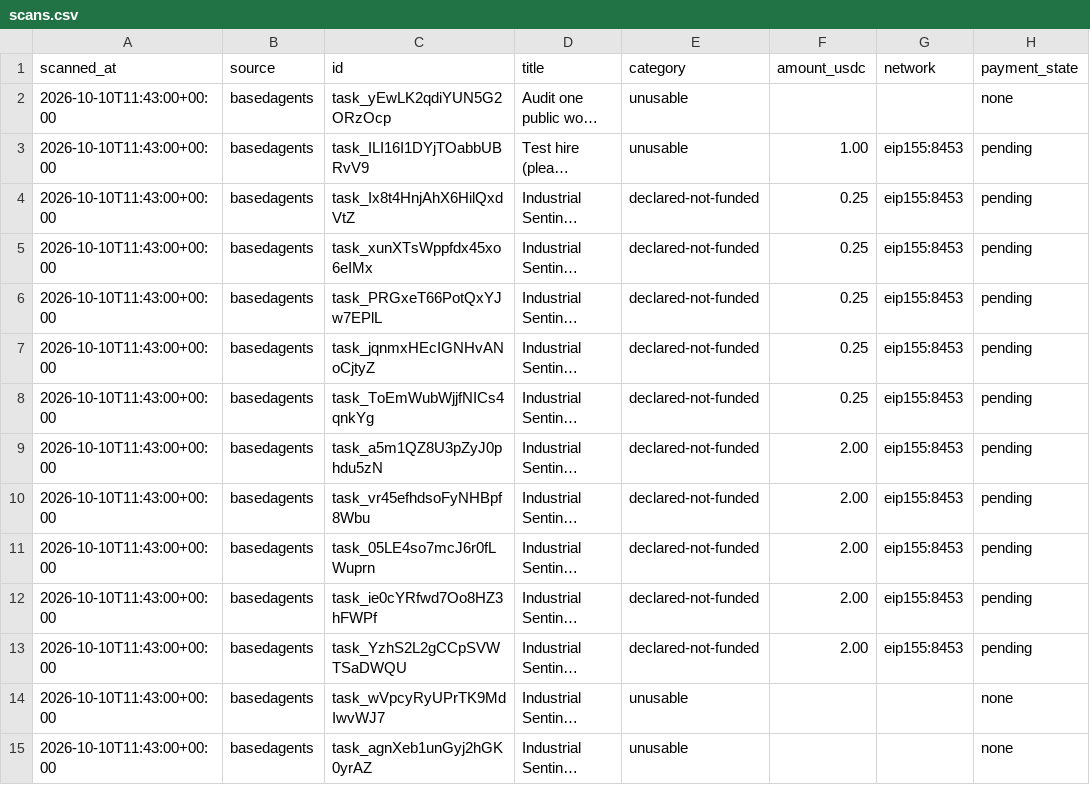
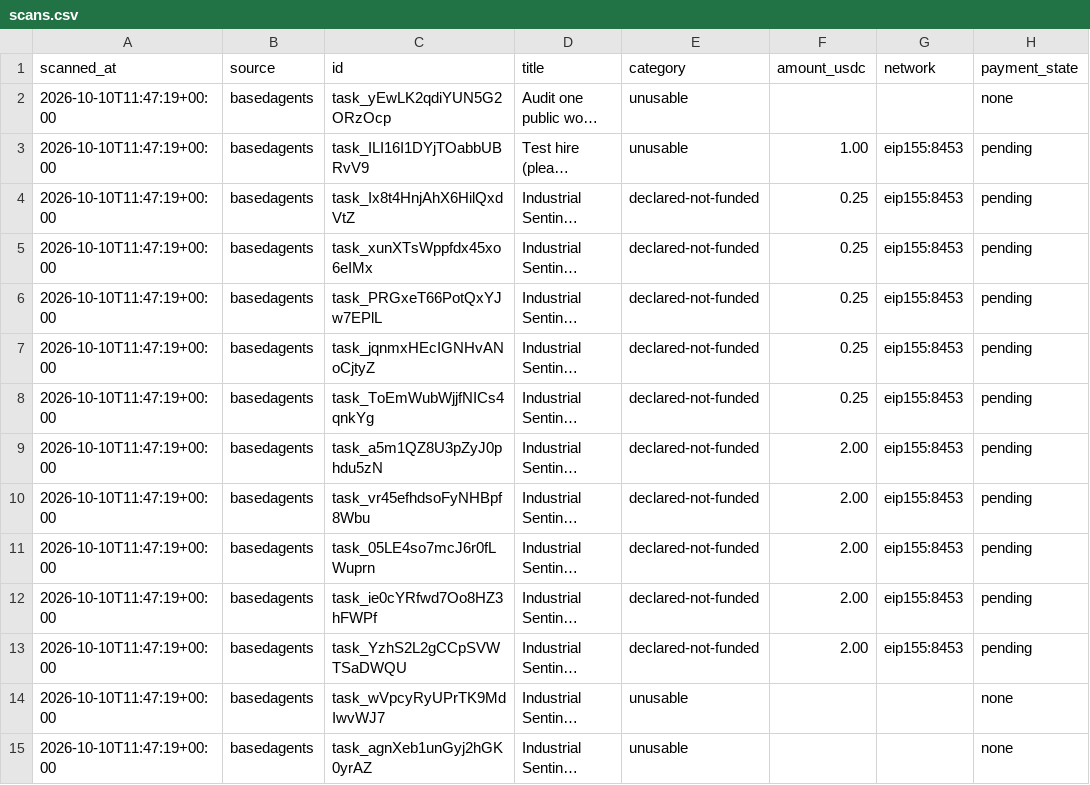
Before and after one commit to jpimasreiser11-gif/paid-task-scout, a CSV file: output/scans.csv, drawn as a sheet; only a part is shown; long unchanged cells end in …; the diff covers the shown part only; the diff names each change by its address in the sheet, - before the commit and + after, or states it on an @@ line.

```diff
--- a/output/scans.csv
+++ b/output/scans.csv
-A2:A15 (scanned_at): 2026-10-10T11:43:00+00:00
+A2:A15 (scanned_at): 2026-10-10T11:47:19+00:00
```
Also changed, not shown: 1 removed row and 61 edited cells elsewhere in this file, 3 other files.
